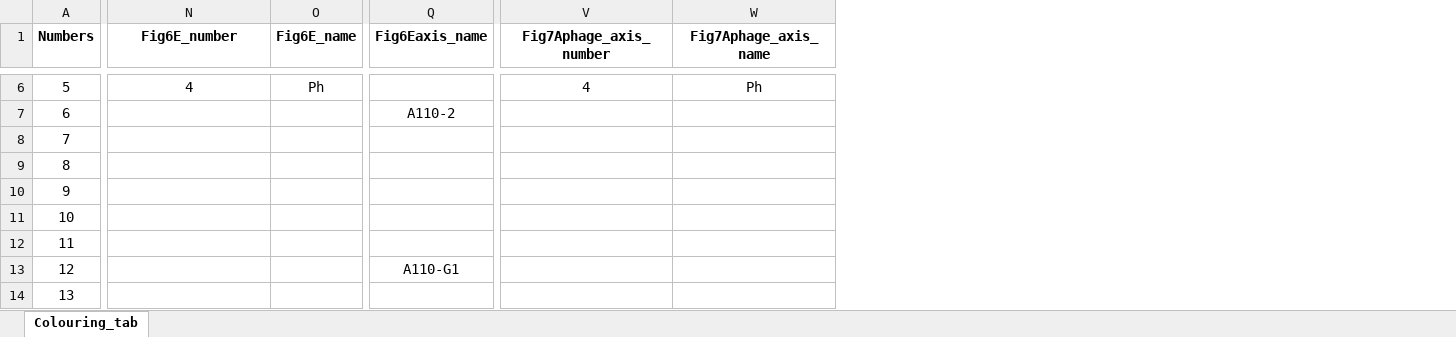
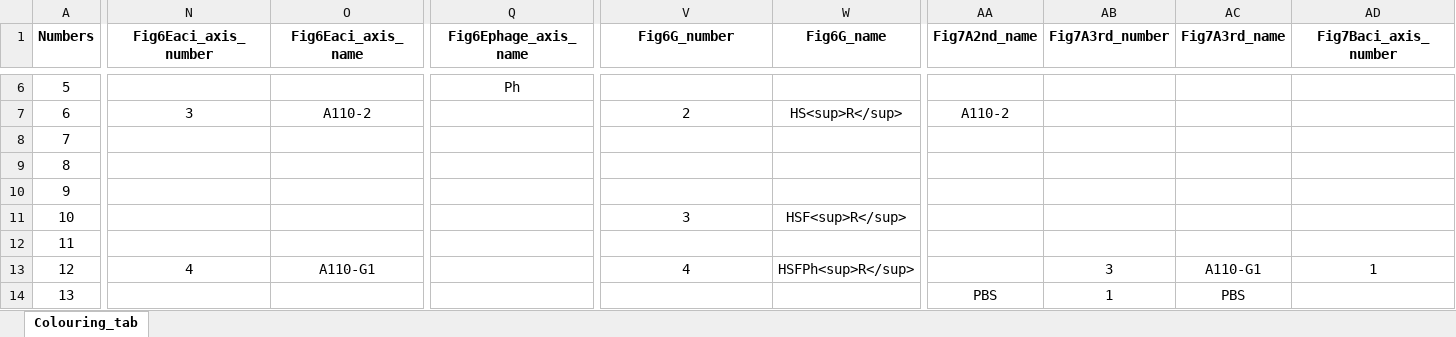
Before and after one commit to barizona/Aci_project_scripts, an Excel workbook: Colouring_tab.xlsx, sheet Colouring_tab, drawn as a sheet; only a part is shown, gaps mark what is left out; values as stored, in another font and other column widths than the file's, no borders; removed rows and columns are numbered as before the commit, all else as after; the diff covers the shown part only; the diff names each change by its address in the sheet, - before the commit and + after, or states it on an @@ line.

```diff
--- a/Colouring_tab.xlsx (sheet Colouring_tab)
+++ b/Colouring_tab.xlsx (sheet Colouring_tab)
-column O (Fig6E_name), row 6: Ph
+column O (Fig6Eaci_axis_name), rows 7-13: A110-2 |  |  |  |  |  | A110-G1
-column Q (Fig6Eaxis_name), rows 7-13: A110-2 |  |  |  |  |  | A110-G1
+column Q (Fig6Ephage_axis_name), row 6: Ph
-column W (Fig7Aphage_axis_name), row 6: Ph
+column W (Fig6G_name), rows 7-13: HS<sup>R</sup> |  |  |  | HSF<sup>R</sup> |  | HSFPh<sup>R</sup>
+column AA (Fig7A2nd_name), rows 7-14: A110-2 |  |  |  |  |  |  | PBS
+column AB (Fig7A3rd_number), rows 13-14: 3 | 1
+column AC (Fig7A3rd_name), rows 13-14: A110-G1 | PBS
+column AD (Fig7Baci_axis_number), row 13: 1
-N1: Fig6E_number
+N1: Fig6Eaci_axis_number
-V1: Fig7Aphage_axis_number
+V1: Fig6G_number
-N6 (Fig6Eaci_axis_number): 4
+N6 (Fig6Eaci_axis_number): (empty)
-V6 (Fig6G_number): 4
+V6 (Fig6G_number): (empty)
-N7 (Fig6Eaci_axis_number): (empty)
+N7 (Fig6Eaci_axis_number): 3
-V7 (Fig6G_number): (empty)
+V7 (Fig6G_number): 2
-V11 (Fig6G_number): (empty)
+V11 (Fig6G_number): 3
-N13 (Fig6Eaci_axis_number): (empty)
+N13 (Fig6Eaci_axis_number): 4
-V13 (Fig6G_number): (empty)
+V13 (Fig6G_number): 4
```
Also changed, not shown: 50 edited cells elsewhere in this sheet, 26 other files.
